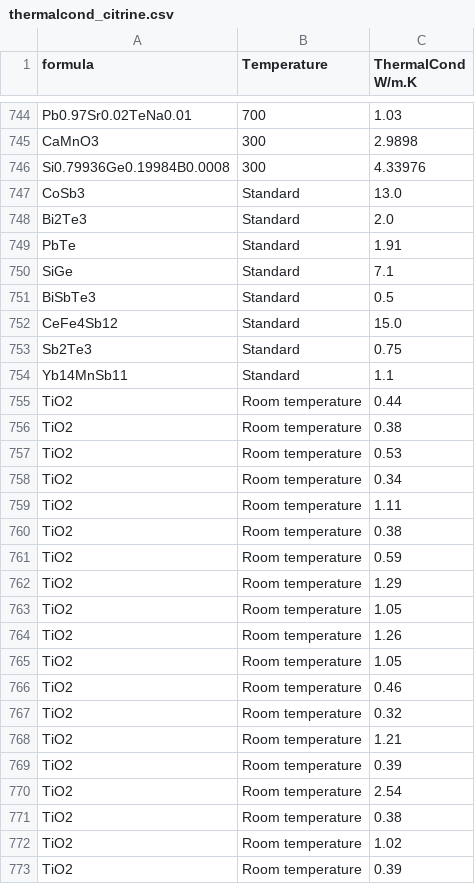
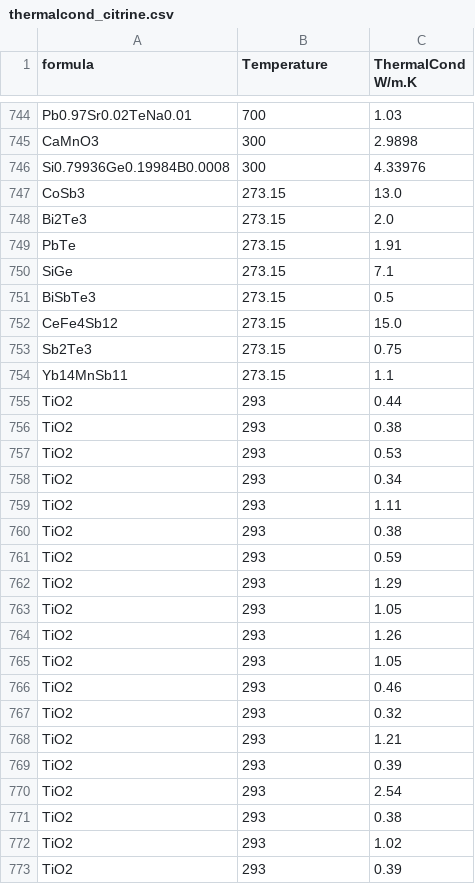
Before and after one commit to fedeotto/data-aggregation-mi, a CSV file: datasets/thermalcond_citrine.csv, drawn as a sheet; only a part is shown, gaps mark what is left out; the diff covers the shown part only.

```diff
--- a/datasets/thermalcond_citrine.csv
+++ b/datasets/thermalcond_citrine.csv
@@ -746,28 +746,28 @@ CaMnO3,300,2.9898
 Si0.79936Ge0.19984B0.0008,300,4.33976
-CoSb3,Standard,13.0
-Bi2Te3,Standard,2.0
-PbTe,Standard,1.91
-SiGe,Standard,7.1
-BiSbTe3,Standard,0.5
-CeFe4Sb12,Standard,15.0
-Sb2Te3,Standard,0.75
-Yb14MnSb11,Standard,1.1
-TiO2,Room temperature,0.44
-TiO2,Room temperature,0.38
-TiO2,Room temperature,0.53
-TiO2,Room temperature,0.34
-TiO2,Room temperature,1.11
-TiO2,Room temperature,0.38
-TiO2,Room temperature,0.59
-TiO2,Room temperature,1.29
-TiO2,Room temperature,1.05
-TiO2,Room temperature,1.26
-TiO2,Room temperature,1.05
-TiO2,Room temperature,0.46
-TiO2,Room temperature,0.32
-TiO2,Room temperature,1.21
-TiO2,Room temperature,0.39
-TiO2,Room temperature,2.54
-TiO2,Room temperature,0.38
-TiO2,Room temperature,1.02
-TiO2,Room temperature,0.39
+CoSb3,273.15,13.0
+Bi2Te3,273.15,2.0
+PbTe,273.15,1.91
+SiGe,273.15,7.1
+BiSbTe3,273.15,0.5
+CeFe4Sb12,273.15,15.0
+Sb2Te3,273.15,0.75
+Yb14MnSb11,273.15,1.1
+TiO2,293,0.44
+TiO2,293,0.38
+TiO2,293,0.53
+TiO2,293,0.34
+TiO2,293,1.11
+TiO2,293,0.38
+TiO2,293,0.59
+TiO2,293,1.29
+TiO2,293,1.05
+TiO2,293,1.26
+TiO2,293,1.05
+TiO2,293,0.46
+TiO2,293,0.32
+TiO2,293,1.21
+TiO2,293,0.39
+TiO2,293,2.54
+TiO2,293,0.38
+TiO2,293,1.02
+TiO2,293,0.39
```
Also changed, not shown: 82 edited cells elsewhere in this file, 7 other files.
